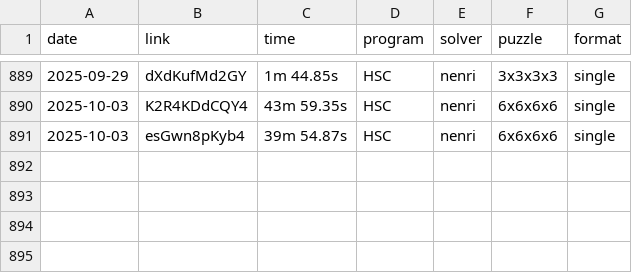
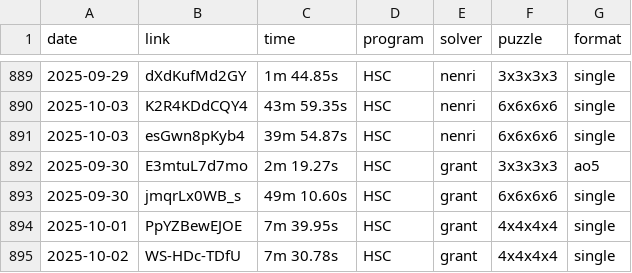
Before and after one commit to Hypercubers/hypercubing.xyz, a CSV file: leaderboards/solves.csv, drawn as a sheet; only a part is shown, gaps mark what is left out.

Commit message:
Verify 4 solves to leaderboard

```diff
--- a/leaderboards/solves.csv
+++ b/leaderboards/solves.csv
@@ -891 +891,5 @@ date,       link,                  time, program,   solver,             puzzle,
 2025-10-03, esGwn8pKyb4,      39m 54.87s, HSC,      nenri,              6x6x6x6, single
+2025-09-30, E3mtuL7d7mo,       2m 19.27s, HSC,      grant,              3x3x3x3, ao5
+2025-09-30, jmqrLx0WB_s,      49m 10.60s, HSC,      grant,              6x6x6x6, single
+2025-10-01, PpYZBewEJOE,       7m 39.95s, HSC,      grant,              4x4x4x4, single
+2025-10-02, WS-HDc-TDfU,       7m 30.78s, HSC,      grant,              4x4x4x4, single
```
